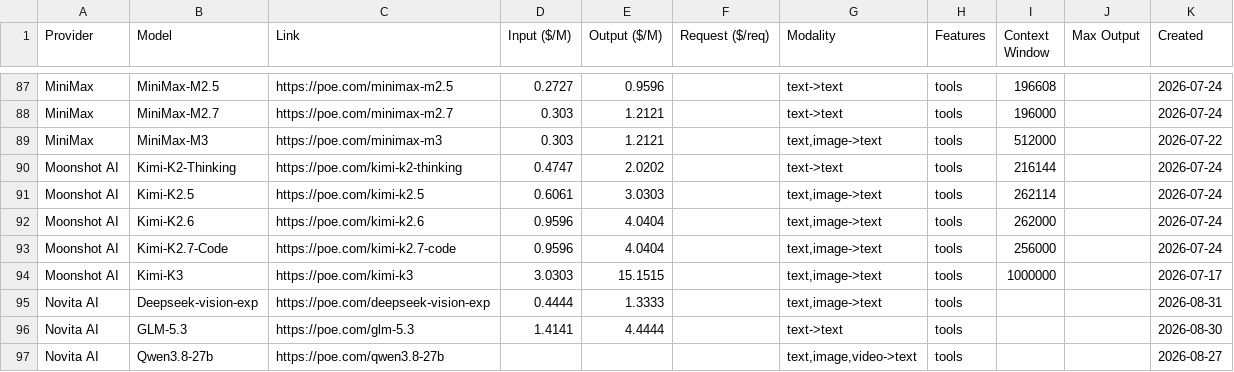
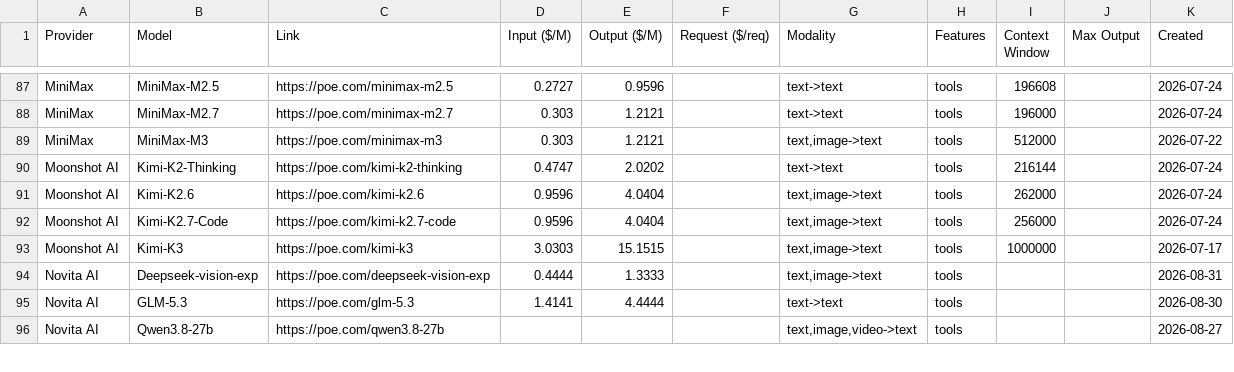
Before and after one commit to hezhizhen/tables-in-markdown, a CSV file: data/poe.csv, drawn as a sheet; only a part is shown, gaps mark what is left out; the diff names each change by its address in the sheet, - before the commit and + after, or states it on an @@ line.

```diff
--- a/data/poe.csv
+++ b/data/poe.csv
-row 91: Moonshot AI | Kimi-K2.5 | https://poe.com/kimi-k2.5 | 0.6061 | 3.0303 |  | text,image->text | tools | 262114 |  | 2026-07-24
```
